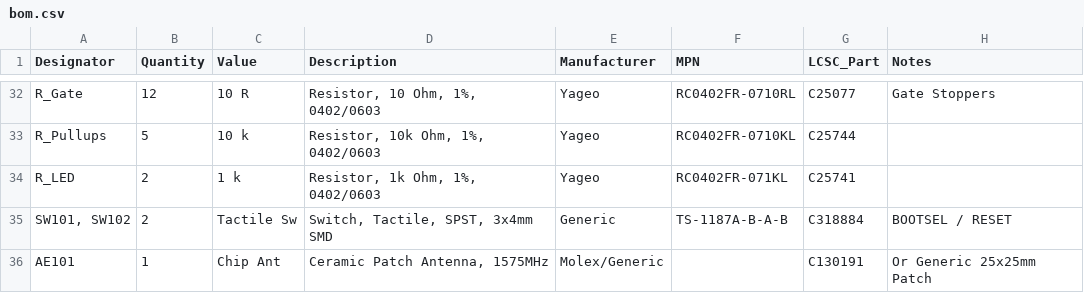
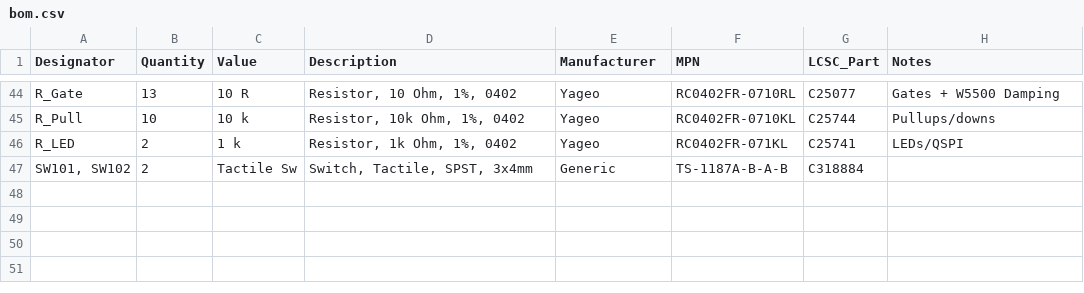
Before and after one commit to alanmimms/WSPR-easy, a CSV file: bom.csv, drawn as a sheet; only a part is shown, gaps mark what is left out; the diff covers the shown part only.

```diff
--- a/bom.csv
+++ b/bom.csv
@@ -32,5 +44,4 @@ Designator,Quantity,Value,Description,Manufacturer,MPN,LCSC_Part,Notes
-"R_Gate",12,"10 R","Resistor, 10 Ohm, 1%, 0402/0603","Yageo","RC0402FR-0710RL","C25077","Gate Stoppers"
-"R_Pullups",5,"10 k","Resistor, 10k Ohm, 1%, 0402/0603","Yageo","RC0402FR-0710KL","C25744",""
-"R_LED",2,"1 k","Resistor, 1k Ohm, 1%, 0402/0603","Yageo","RC0402FR-071KL","C25741",""
-"SW101, SW102",2,"Tactile Sw","Switch, Tactile, SPST, 3x4mm SMD","Generic","TS-1187A-B-A-B","C318884","BOOTSEL / RESET"
-"AE101",1,"Chip Ant","Ceramic Patch Antenna, 1575MHz","Molex/Generic","","C130191","Or Generic 25x25mm Patch"
+"R_Gate",13,"10 R","Resistor, 10 Ohm, 1%, 0402","Yageo","RC0402FR-0710RL","C25077","Gates + W5500 Damping"
+"R_Pull",10,"10 k","Resistor, 10k Ohm, 1%, 0402","Yageo","RC0402FR-0710KL","C25744","Pullups/downs"
+"R_LED",2,"1 k","Resistor, 1k Ohm, 1%, 0402","Yageo","RC0402FR-071KL","C25741","LEDs/QSPI"
+"SW101, SW102",2,"Tactile Sw","Switch, Tactile, SPST, 3x4mm","Generic","TS-1187A-B-A-B","C318884",""
```
Also changed, not shown: 13 added rows, 1 removed row and 60 edited cells elsewhere in this file, 6 other files.
